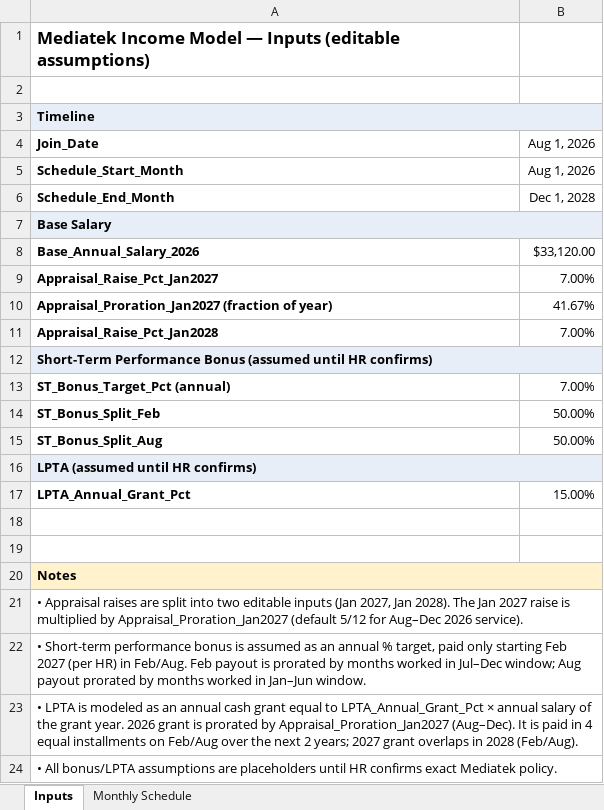
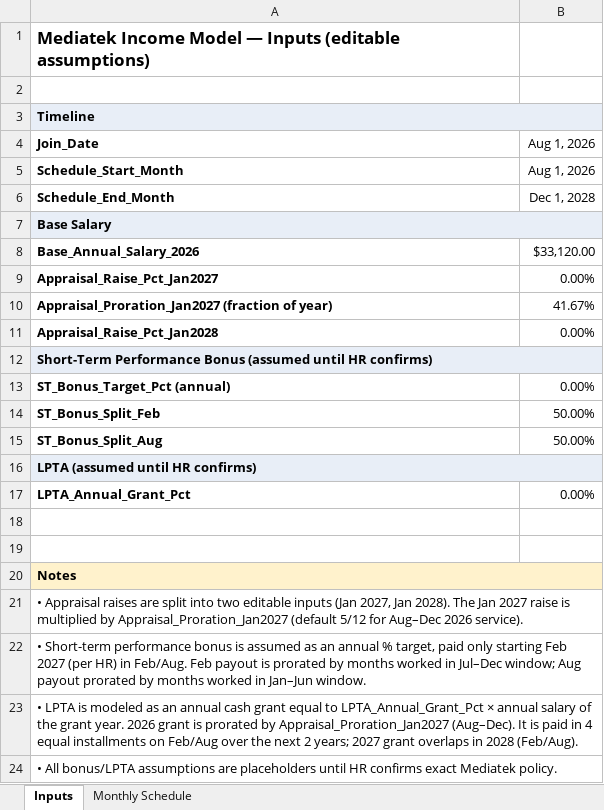
Before and after one commit to OmarFahmy07/Personal_Stuff, an Excel workbook: Study_Plan_and_Interviews_Preparation/Mediatek Interview Process/Mediatek_Income_Estimation_Model_Aug2026_Dec2028.xlsx, sheet Inputs, drawn as a sheet; values as stored, in another font and other column widths than the file's, no borders; the diff names each change by its address in the sheet, - before the commit and + after, or states it on an @@ line.

```diff
--- a/Study_Plan_and_Interviews_Preparation/Mediatek Interview Process/Mediatek_Income_Estimation_Model_Aug2026_Dec2028.xlsx (sheet Inputs)
+++ b/Study_Plan_and_Interviews_Preparation/Mediatek Interview Process/Mediatek_Income_Estimation_Model_Aug2026_Dec2028.xlsx (sheet Inputs)
-B9 (Aug 1, 2026): 7.00%
+B9 (Aug 1, 2026): 0.00%
-B11 (Aug 1, 2026): 7.00%
+B11 (Aug 1, 2026): 0.00%
-B13 (Aug 1, 2026): 7.00%
+B13 (Aug 1, 2026): 0.00%
-B17 (Aug 1, 2026): 15.00%
+B17 (Aug 1, 2026): 0.00%
```
Also changed, not shown: sheet Monthly Schedule, formulas that keep their value, charts or pictures, 4 other files.
